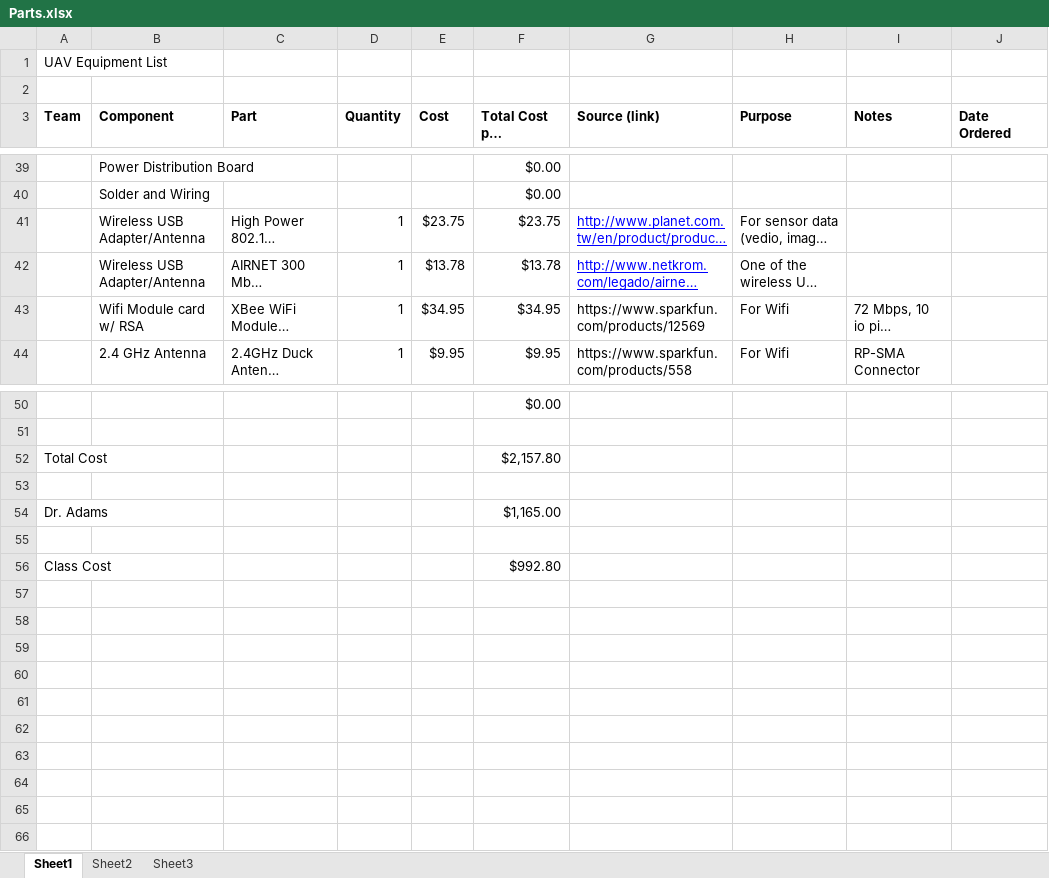
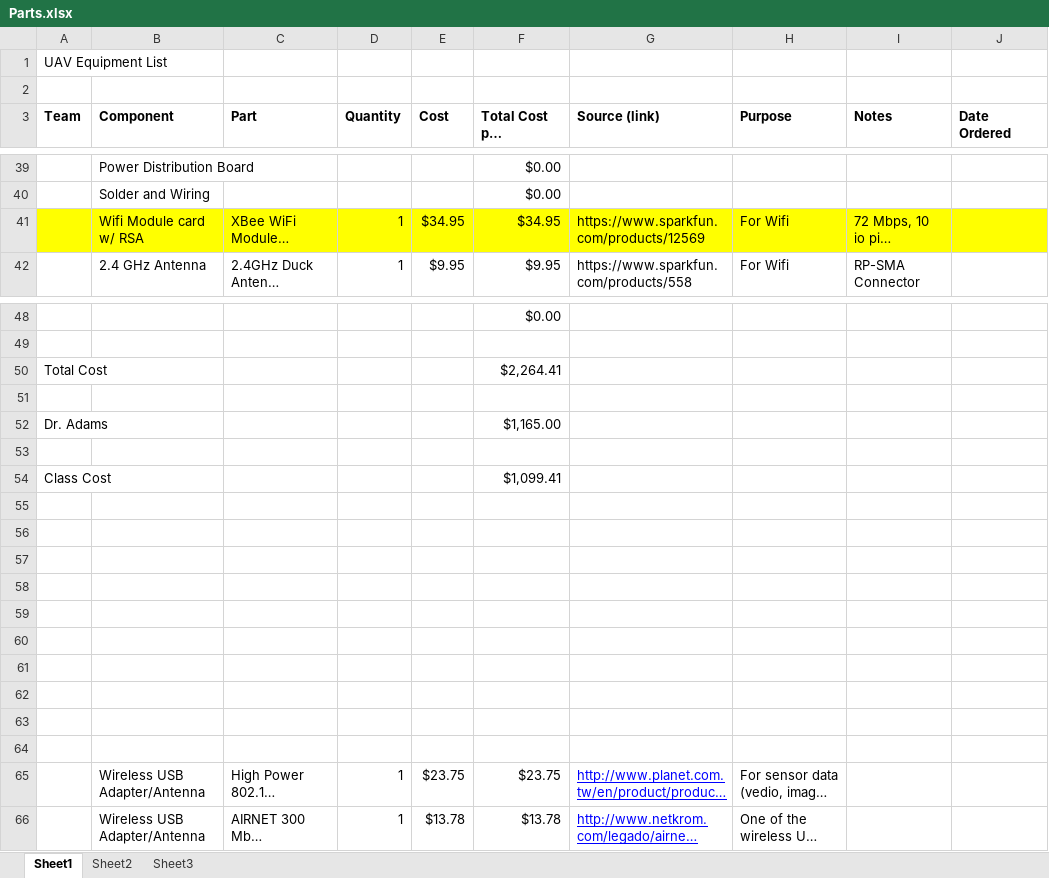
Before and after one commit to VandyUAVCourse/Documents, an Excel workbook: Parts.xlsx, sheet Sheet1, drawn as a sheet; only a part is shown, gaps mark what is left out; long unchanged cells end in …; values as stored, in another font and other column widths than the file's, no borders; addresses are those after the commit; the diff covers the shown part only; the diff names each change by its address in the sheet, - before the commit and + after, or states it on an @@ line.

Commit message:
Added Kinect

```diff
--- a/Parts.xlsx (sheet Sheet1)
+++ b/Parts.xlsx (sheet Sheet1)
-A41:J41 fill: none
+A41:J41 fill: #FFFF00
-F50 (Total Cost per compoent): $2,157.80
+F50 (Total Cost per compoent): $2,264.41
-F54 (Total Cost per compoent): $992.80
+F54 (Total Cost per compoent): $1,099.41
+row 55: (empty)
+row 56: (empty)
+row 57: (empty)
+row 58: (empty)
+row 59: (empty)
+row 60: (empty)
+row 61: (empty)
+row 62: (empty)
+row 63: (empty)
+row 64: (empty)
@@ row 41 moved to row 65: Wireless USB Adapter/Antenna @@
@@ row 42 moved to row 66: Wireless USB Adapter/Antenna @@
```
Also changed, not shown: 3 edited cells elsewhere in this sheet, formulas that keep their value.
